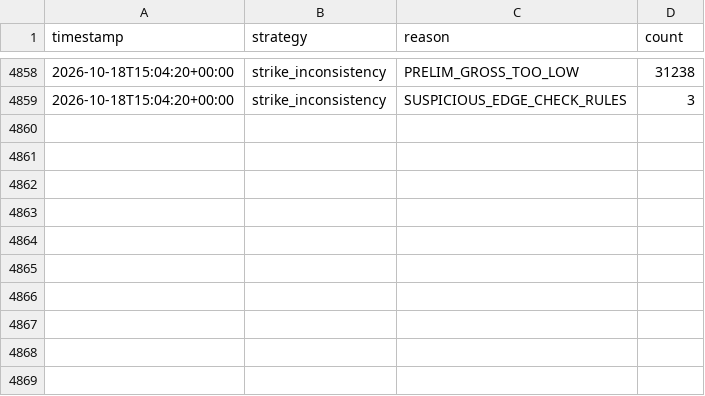
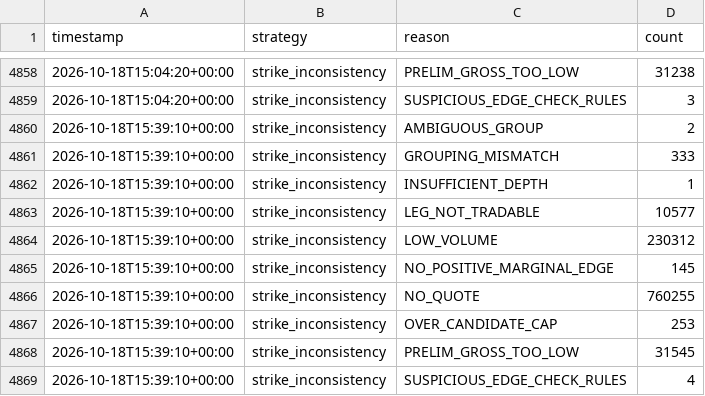
Before and after one commit to alannesper10/Pie-a-pie, a CSV file: data/strategies/strike_inconsistency/discards.csv, drawn as a sheet; only a part is shown, gaps mark what is left out; the diff names each change by its address in the sheet, - before the commit and + after, or states it on an @@ line.

```diff
--- a/data/strategies/strike_inconsistency/discards.csv
+++ b/data/strategies/strike_inconsistency/discards.csv
+row 4860: 2026-10-18T15:39:10+00:00 | strike_inconsistency | AMBIGUOUS_GROUP | 2
+row 4861: 2026-10-18T15:39:10+00:00 | strike_inconsistency | GROUPING_MISMATCH | 333
+row 4862: 2026-10-18T15:39:10+00:00 | strike_inconsistency | INSUFFICIENT_DEPTH | 1
+row 4863: 2026-10-18T15:39:10+00:00 | strike_inconsistency | LEG_NOT_TRADABLE | 10577
+row 4864: 2026-10-18T15:39:10+00:00 | strike_inconsistency | LOW_VOLUME | 230312
+row 4865: 2026-10-18T15:39:10+00:00 | strike_inconsistency | NO_POSITIVE_MARGINAL_EDGE | 145
+row 4866: 2026-10-18T15:39:10+00:00 | strike_inconsistency | NO_QUOTE | 760255
+row 4867: 2026-10-18T15:39:10+00:00 | strike_inconsistency | OVER_CANDIDATE_CAP | 253
+row 4868: 2026-10-18T15:39:10+00:00 | strike_inconsistency | PRELIM_GROSS_TOO_LOW | 31545
+row 4869: 2026-10-18T15:39:10+00:00 | strike_inconsistency | SUSPICIOUS_EDGE_CHECK_RULES | 4
```
Also changed, not shown: data/cycles.csv, data/strategies/buy_all_no/cycles.csv, 9 other files.
